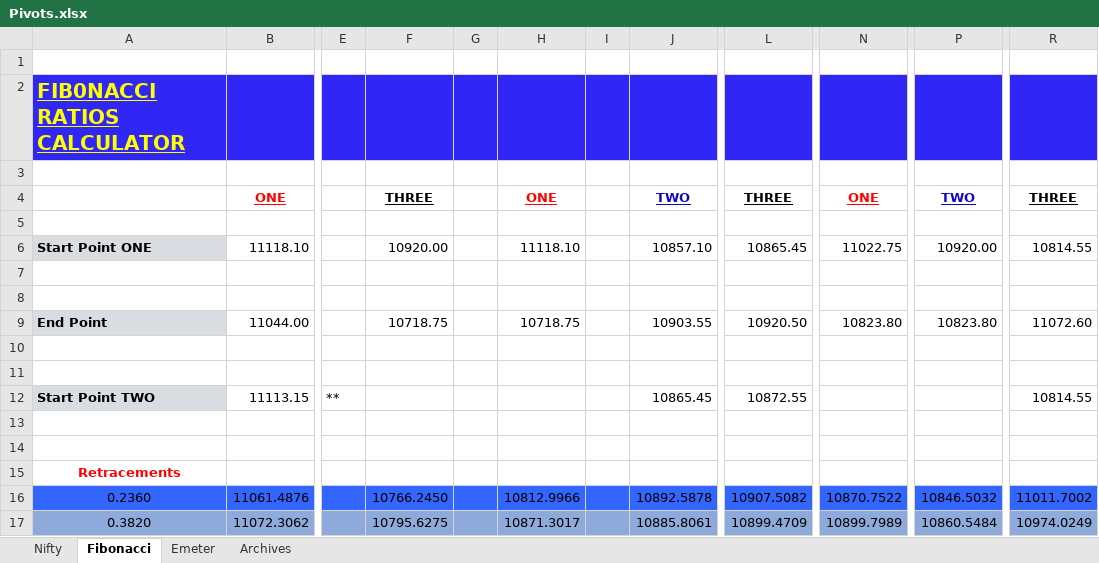
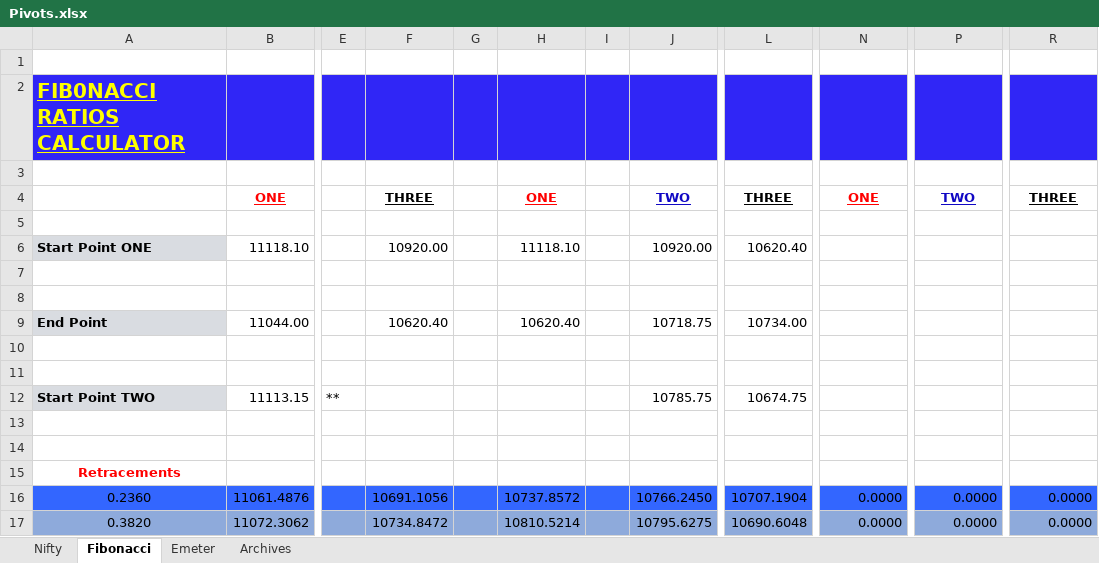
Before and after one commit to anbumaran/stocks, an Excel workbook: Pivots.xlsx, sheet Fibonacci, drawn as a sheet; only a part is shown, gaps mark what is left out; values as stored, in another font and other column widths than the file's, no borders; the diff covers the shown part only; the diff names each change by its address in the sheet, - before the commit and + after, or states it on an @@ line.

Commit message:
Add files via upload

```diff
--- a/Pivots.xlsx (sheet Fibonacci)
+++ b/Pivots.xlsx (sheet Fibonacci)
-J6: 10857.10
+J6: 10920.00
-L6: 10865.45
+L6: 10620.40
-N6: 11022.75
+N6: (empty)
-P6: 10920.00
+P6: (empty)
-R6: 10814.55
+R6: (empty)
-F9: 10718.75
+F9: 10620.40
-H9: 10718.75
+H9: 10620.40
-J9: 10903.55
+J9: 10718.75
-L9: 10920.50
+L9: 10734.00
-N9: 10823.80
+N9: (empty)
-P9: 10823.80
+P9: (empty)
-R9: 11072.60
+R9: (empty)
-J12: 10865.45
+J12: 10785.75
-L12: 10872.55
+L12: 10674.75
-R12: 10814.55
+R12: (empty)
-F16: 10766.2450
+F16: 10691.1056
-H16: 10812.9966
+H16: 10737.8572
-J16: 10892.5878
+J16: 10766.2450
-L16: 10907.5082
+L16: 10707.1904
-N16: 10870.7522
+N16: 0.0000
-P16: 10846.5032
+P16: 0.0000
-R16: 11011.7002
+R16: 0.0000
-F17: 10795.6275
+F17: 10734.8472
-H17: 10871.3017
+H17: 10810.5214
-J17: 10885.8061
+J17: 10795.6275
-L17: 10899.4709
+L17: 10690.6048
-N17: 10899.7989
+N17: 0.0000
-P17: 10860.5484
+P17: 0.0000
-R17: 10974.0249
+R17: 0.0000
```
Also changed, not shown: 215 edited cells elsewhere in this sheet, sheet Nifty, sheet Archives, formulas that keep their value, hidden cells.
